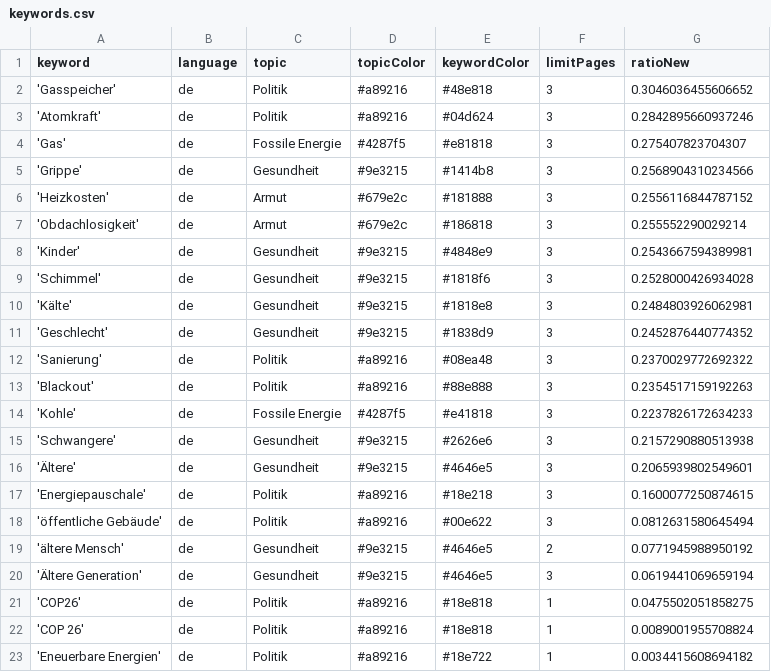
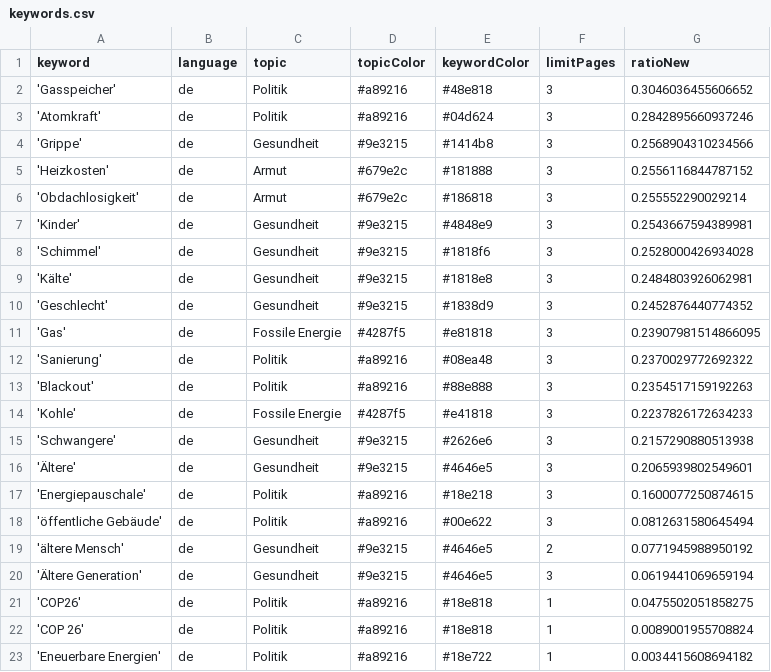
Before and after one commit to tlais147-physgeo01/winterIsComing2, a CSV file: keywords.csv, drawn as a sheet.

Commit message:
Commit from GitHub Actions (harvest:0.0)

```diff
--- a/keywords.csv
+++ b/keywords.csv
@@ -3,3 +3,2 @@ keyword,language,topic,topicColor,keywordColor,limitPages,ratioNew
 'Atomkraft',de,Politik,#a89216,#04d624,3,0.2842895660937246
-'Gas',de,Fossile Energie,#4287f5,#e81818,3,0.275407823704307
 'Grippe',de,Gesundheit,#9e3215,#1414b8,3,0.2568904310234566
@@ -11,2 +10,3 @@ keyword,language,topic,topicColor,keywordColor,limitPages,ratioNew
 'Geschlecht',de,Gesundheit,#9e3215,#1838d9,3,0.2452876440774352
+'Gas',de,Fossile Energie,#4287f5,#e81818,3,0.23907981514866095
 'Sanierung',de,Politik,#a89216,#08ea48,3,0.2370029772692322
```
